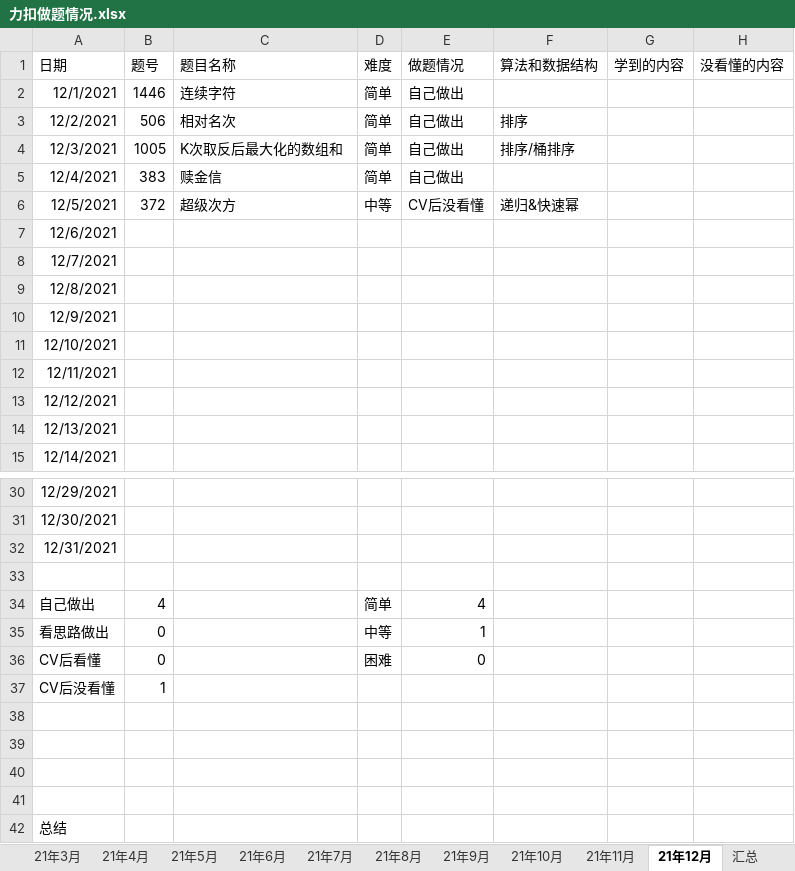
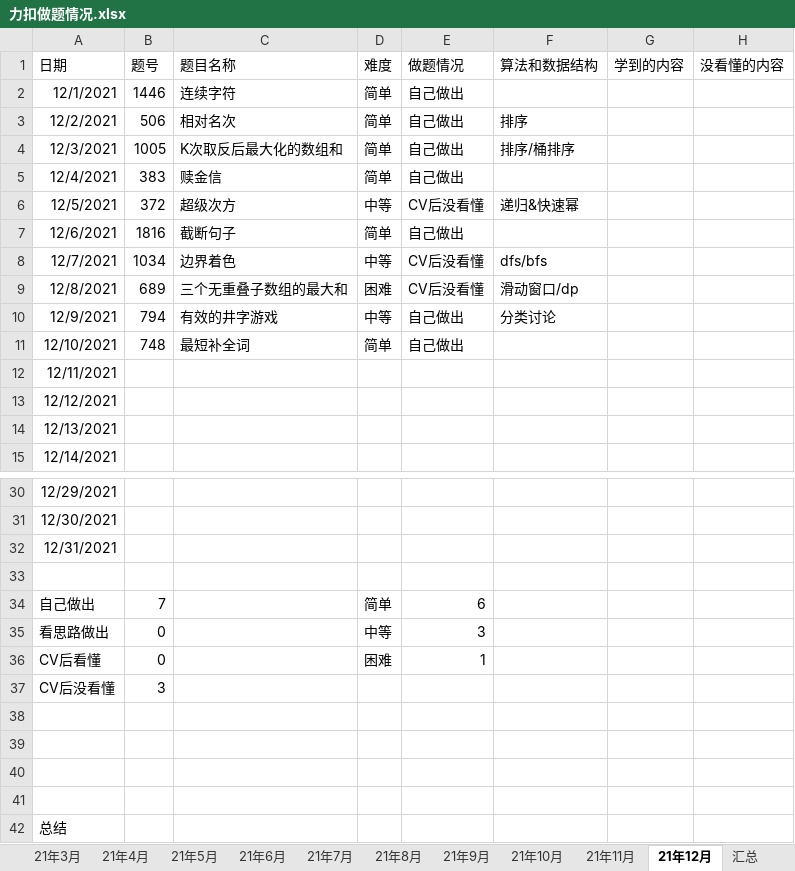
Before and after one commit to S-N-O-R-L-A-X/leetcode, an Excel workbook: 力扣做题情况.xlsx, sheet 21年12月, drawn as a sheet; only a part is shown, gaps mark what is left out; values as stored, in another font and other column widths than the file's, no borders; charts and pictures not drawn; the diff names each change by its address in the sheet, - before the commit and + after, or states it on an @@ line.

Commit message:
12-10

```diff
--- a/力扣做题情况.xlsx (sheet 21年12月)
+++ b/力扣做题情况.xlsx (sheet 21年12月)
-B7 (题号): (empty)
+B7 (题号): 1816
-C7 (题目名称): (empty)
+C7 (题目名称): 截断句子
-D7 (难度): (empty)
+D7 (难度): 简单
-E7 (做题情况): (empty)
+E7 (做题情况): 自己做出
-B8 (题号): (empty)
+B8 (题号): 1034
-C8 (题目名称): (empty)
+C8 (题目名称): 边界着色
-D8 (难度): (empty)
+D8 (难度): 中等
-E8:E9 (做题情况): (empty)
+E8:E9 (做题情况): CV后没看懂
-F8 (算法和数据结构): (empty)
+F8 (算法和数据结构): dfs/bfs
-B9 (题号): (empty)
+B9 (题号): 689
-C9 (题目名称): (empty)
+C9 (题目名称): 三个无重叠子数组的最大和
-D9 (难度): (empty)
+D9 (难度): 困难
-F9 (算法和数据结构): (empty)
+F9 (算法和数据结构): 滑动窗口/dp
-B10 (题号): (empty)
+B10 (题号): 794
-C10 (题目名称): (empty)
+C10 (题目名称): 有效的井字游戏
-D10 (难度): (empty)
+D10 (难度): 中等
-E10:E11 (做题情况): (empty)
+E10:E11 (做题情况): 自己做出
-F10 (算法和数据结构): (empty)
+F10 (算法和数据结构): 分类讨论
-B11 (题号): (empty)
+B11 (题号): 748
-C11 (题目名称): (empty)
+C11 (题目名称): 最短补全词
-D11 (难度): (empty)
+D11 (难度): 简单
-B34 (题号): 4
+B34 (题号): 7
-E34 (做题情况): 4
+E34 (做题情况): 6
-E35 (做题情况): 1
+E35 (做题情况): 3
-E36 (做题情况): 0
+E36 (做题情况): 1
-B37 (题号): 1
+B37 (题号): 3
```
Also changed, not shown: charts or pictures.
